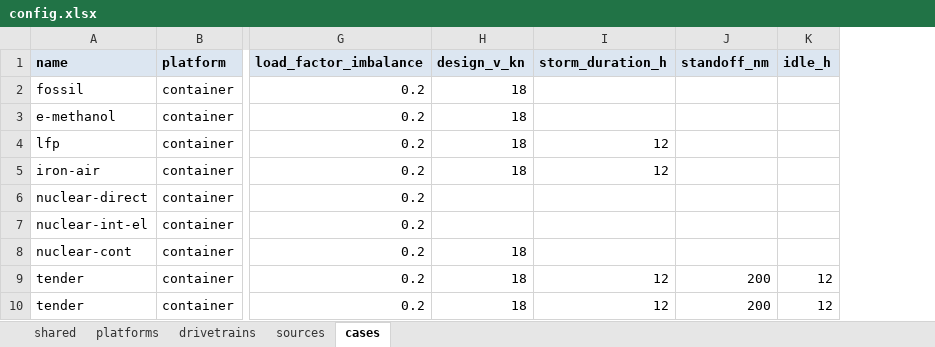
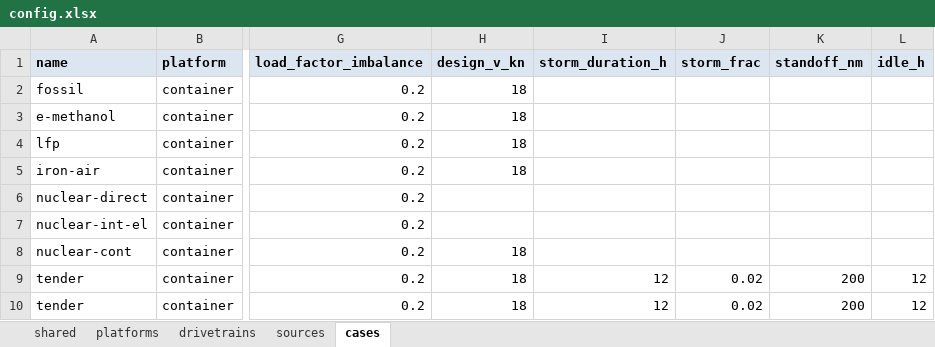
Before and after one commit to Paul-Particle/lcox-teukm, an Excel workbook: config.xlsx, sheet cases, drawn as a sheet; only a part is shown, gaps mark what is left out; values as stored, in another font and other column widths than the file's, no borders; the diff names each change by its address in the sheet, - before the commit and + after, or states it on an @@ line.

Commit message:
Bill expected per-leg time and energy instead of pack capacity
Recharge energy was keyed to installed pack capacity (reserve and storm
buffer refilled every leg); storms cost no time anywhere. Both battery
strategies now bill the energy a leg consumes in expectation, and the
tender case carries an expected storm ride-out per leg (new route.storm_frac,
placeholder 0.02): it lengthens the leg, idles the waiting tender, and adds
a pack drain the tender refills. Sizing margins (energy_reserve,
storm_duration_h) are capex/mass only, matching the fuel cases' nominal burn.
All expected-value weather parameters are to be calibrated by a voyage
Monte Carlo over historical weather with SoC tracking (see TODO).

```diff
--- a/config.xlsx (sheet cases)
+++ b/config.xlsx (sheet cases)
+column J (storm_frac), rows 9-10: 0.02 | 0.02
-I4:I5 (storm_duration_h): 12
+I4:I5 (storm_duration_h): (empty)
```
Also changed, not shown: 9 other files.
